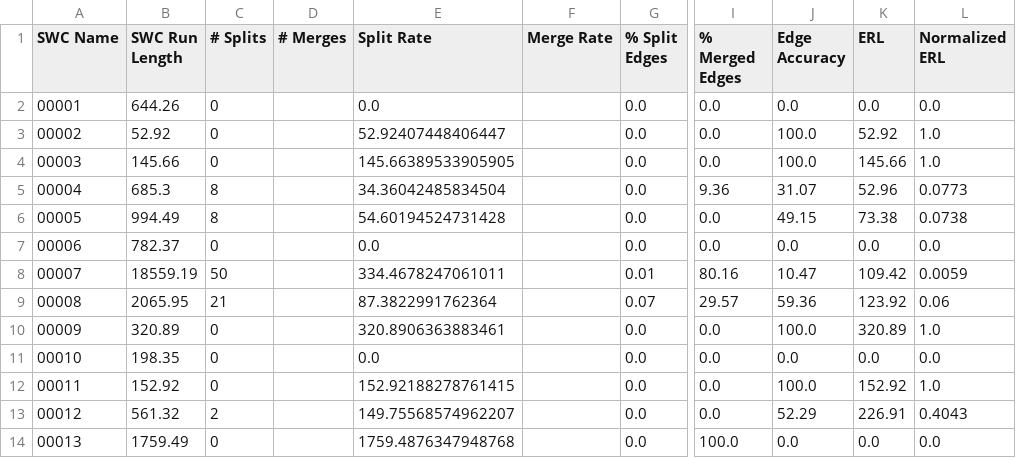
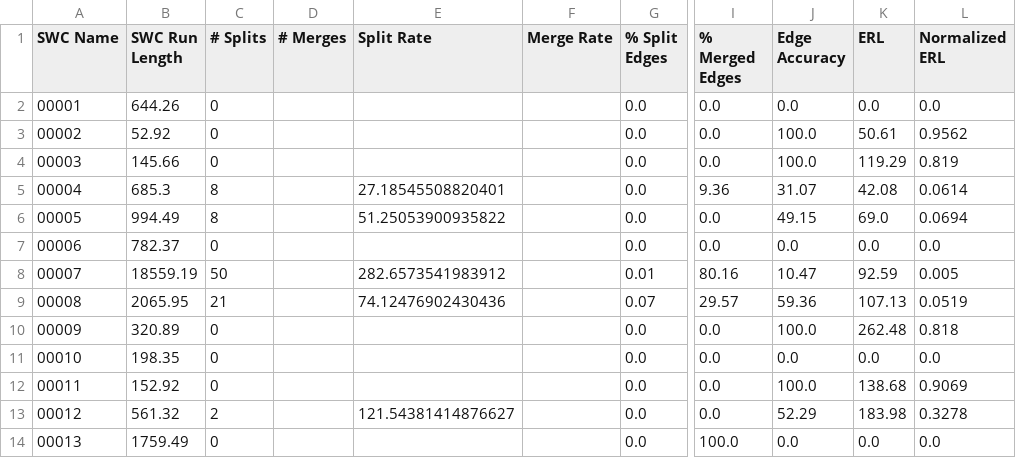
Before and after one commit to AllenNeuralDynamics/image-compression-challenge, a CSV file: baseline_segmentation_results/results_008.csv, drawn as a sheet; only a part is shown, gaps mark what is left out; the diff names each change by its address in the sheet, - before the commit and + after, or states it on an @@ line.

```diff
--- a/baseline_segmentation_results/results_008.csv
+++ b/baseline_segmentation_results/results_008.csv
-E2 (Split Rate): 0.0
+E2 (Split Rate): (empty)
-E3 (Split Rate): 52.92407448406447
+E3 (Split Rate): (empty)
-K3 (ERL): 52.92
+K3 (ERL): 50.61
-L3 (Normalized ERL): 1.0
+L3 (Normalized ERL): 0.9562
-E4 (Split Rate): 145.66389533905905
+E4 (Split Rate): (empty)
-K4 (ERL): 145.66
+K4 (ERL): 119.29
-L4 (Normalized ERL): 1.0
+L4 (Normalized ERL): 0.819
-E5 (Split Rate): 34.36042485834504
+E5 (Split Rate): 27.18545508820401
-K5 (ERL): 52.96
+K5 (ERL): 42.08
-L5 (Normalized ERL): 0.0773
+L5 (Normalized ERL): 0.0614
-E6 (Split Rate): 54.60194524731428
+E6 (Split Rate): 51.25053900935822
-K6 (ERL): 73.38
+K6 (ERL): 69.0
-L6 (Normalized ERL): 0.0738
+L6 (Normalized ERL): 0.0694
-E7 (Split Rate): 0.0
+E7 (Split Rate): (empty)
-E8 (Split Rate): 334.4678247061011
+E8 (Split Rate): 282.6573541983912
-K8 (ERL): 109.42
+K8 (ERL): 92.59
-L8 (Normalized ERL): 0.0059
+L8 (Normalized ERL): 0.005
-E9 (Split Rate): 87.3822991762364
+E9 (Split Rate): 74.12476902430436
-K9 (ERL): 123.92
+K9 (ERL): 107.13
-L9 (Normalized ERL): 0.06
+L9 (Normalized ERL): 0.0519
-E10 (Split Rate): 320.8906363883461
+E10 (Split Rate): (empty)
-K10 (ERL): 320.89
+K10 (ERL): 262.48
-L10 (Normalized ERL): 1.0
+L10 (Normalized ERL): 0.818
-E11 (Split Rate): 0.0
+E11 (Split Rate): (empty)
-E12 (Split Rate): 152.92188278761415
+E12 (Split Rate): (empty)
-K12 (ERL): 152.92
+K12 (ERL): 138.68
-L12 (Normalized ERL): 1.0
+L12 (Normalized ERL): 0.9069
-E13 (Split Rate): 149.75568574962207
+E13 (Split Rate): 121.54381414876627
-K13 (ERL): 226.91
+K13 (ERL): 183.98
-L13 (Normalized ERL): 0.4043
+L13 (Normalized ERL): 0.3278
-E14 (Split Rate): 1759.4876347948768
+E14 (Split Rate): (empty)
```
Also changed, not shown: baseline_segmentation_results/results_005.csv, baseline_segmentation_results/results_006.csv, 4 other files.
